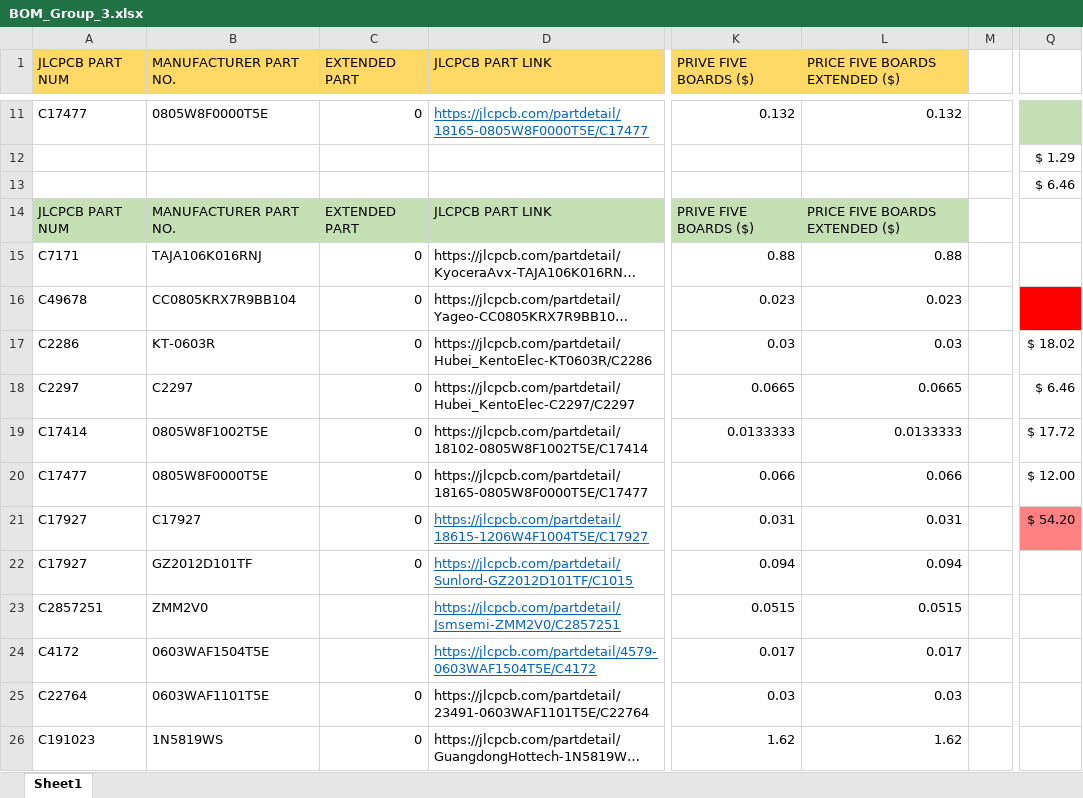
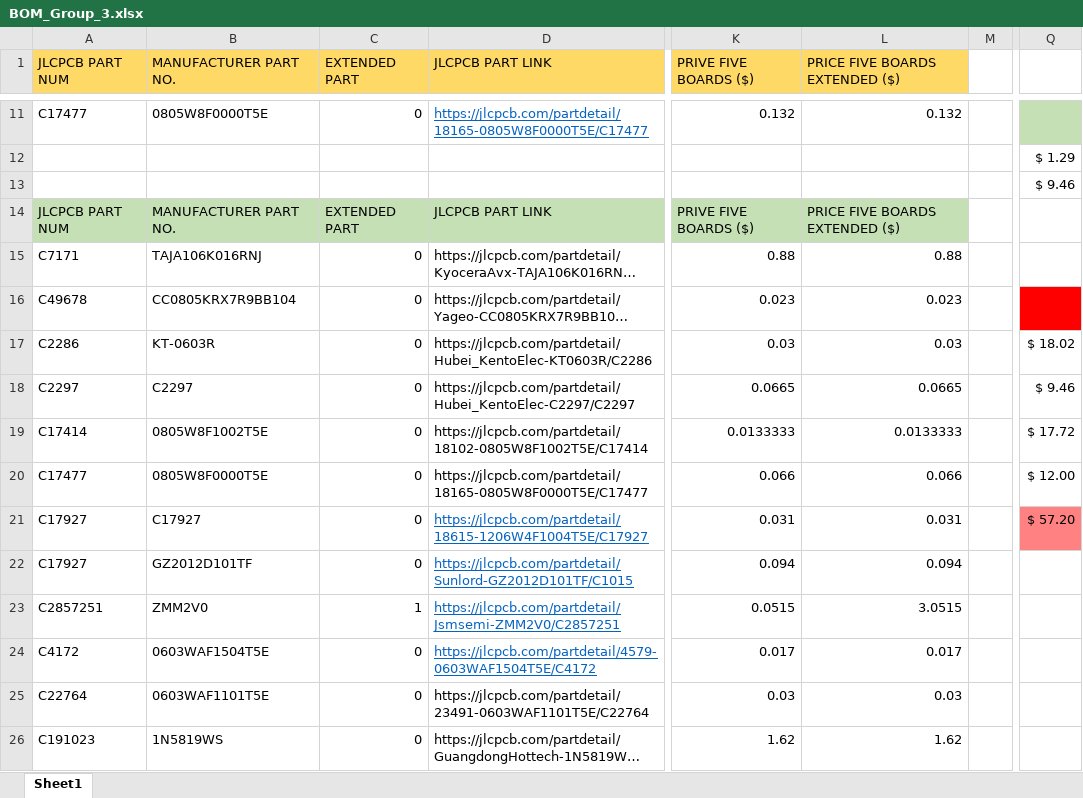
Before and after one commit to michael-awe/EEE3088F-Group-3, an Excel workbook: Docs/BOM_Group_3.xlsx, sheet Sheet1, drawn as a sheet; only a part is shown, gaps mark what is left out; long unchanged cells end in …; values as stored, in another font and other column widths than the file's, no borders; the diff names each change by its address in the sheet, - before the commit and + after, or states it on an @@ line.

```diff
--- a/Docs/BOM_Group_3.xlsx (sheet Sheet1)
+++ b/Docs/BOM_Group_3.xlsx (sheet Sheet1)
-Q13: $ 6.46
+Q13: $ 9.46
-Q18: $ 6.46
+Q18: $ 9.46
-Q21: $ 54.20
+Q21: $ 57.20
-C23 (EXTENDED PART): (empty)
+C23 (EXTENDED PART): 1
-L23 (PRICE FIVE BOARDS EXTENDED ($)): 0.0515
+L23 (PRICE FIVE BOARDS EXTENDED ($)): 3.0515
-C24 (EXTENDED PART): (empty)
+C24 (EXTENDED PART): 0
```
Also changed, not shown: 3 other files.
